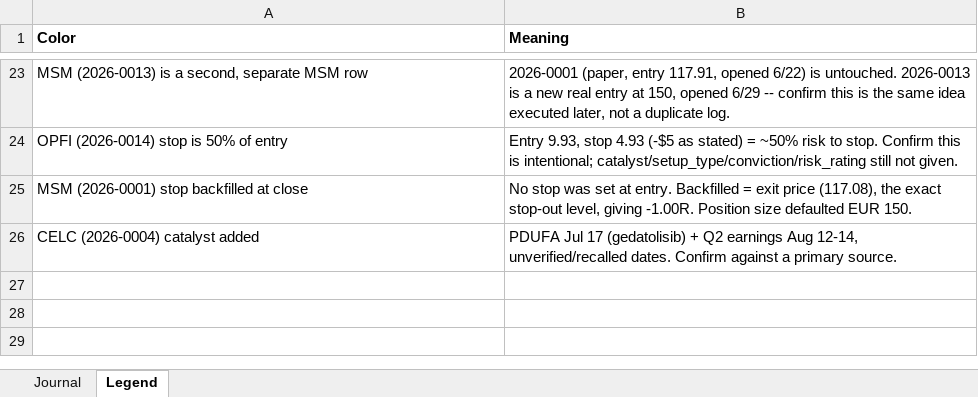
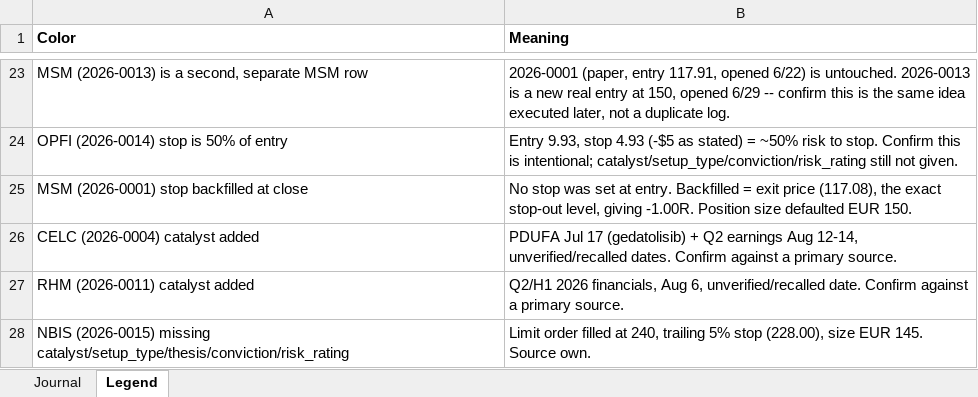
Before and after one commit to Toeffer/TradingJournal, an Excel workbook: TradingJournalCandidatesTry_updated.xlsx, sheet Legend, drawn as a sheet; only a part is shown, gaps mark what is left out; values as stored, in another font and other column widths than the file's, no borders; the diff names each change by its address in the sheet, - before the commit and + after, or states it on an @@ line.

```diff
--- a/TradingJournalCandidatesTry_updated.xlsx (sheet Legend)
+++ b/TradingJournalCandidatesTry_updated.xlsx (sheet Legend)
+row 27: RHM (2026-0011) catalyst added | Q2/H1 2026 financials, Aug 6, unverified/recalled date. Confirm against a primary source.
+row 28: NBIS (2026-0015) missing catalyst/setup_type/thesis/conviction/risk_rating | Limit order filled at 240, trailing 5% stop (228.00), size EUR 145. Source own.
```
Also changed, not shown: sheet Journal.
